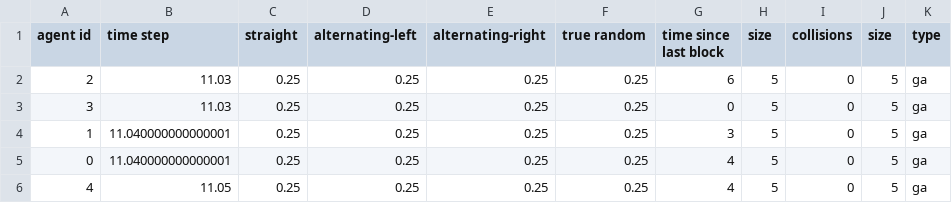
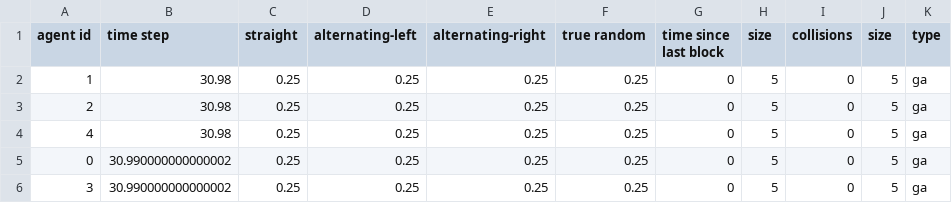
Before and after one commit to angsylvest/webots-genetic-algorithm, a CSV file: webots-simulation/graph-generation/collision-data/ga-info.csv, drawn as a sheet.

```diff
--- a/webots-simulation/graph-generation/collision-data/ga-info.csv
+++ b/webots-simulation/graph-generation/collision-data/ga-info.csv
@@ -1,6 +1,6 @@
 agent id,time step,straight,alternating-left,alternating-right,true random,time since last block,size,collisions,size,type
-2,11.03,0.25,0.25,0.25,0.25,6,5,0,5,ga
-3,11.03,0.25,0.25,0.25,0.25,0,5,0,5,ga
-1,11.040000000000001,0.25,0.25,0.25,0.25,3,5,0,5,ga
-0,11.040000000000001,0.25,0.25,0.25,0.25,4,5,0,5,ga
-4,11.05,0.25,0.25,0.25,0.25,4,5,0,5,ga
+1,30.98,0.25,0.25,0.25,0.25,0,5,0,5,ga
+2,30.98,0.25,0.25,0.25,0.25,0,5,0,5,ga
+4,30.98,0.25,0.25,0.25,0.25,0,5,0,5,ga
+0,30.990000000000002,0.25,0.25,0.25,0.25,0,5,0,5,ga
+3,30.990000000000002,0.25,0.25,0.25,0.25,0,5,0,5,ga
```
Also changed, not shown: 5 other files.
